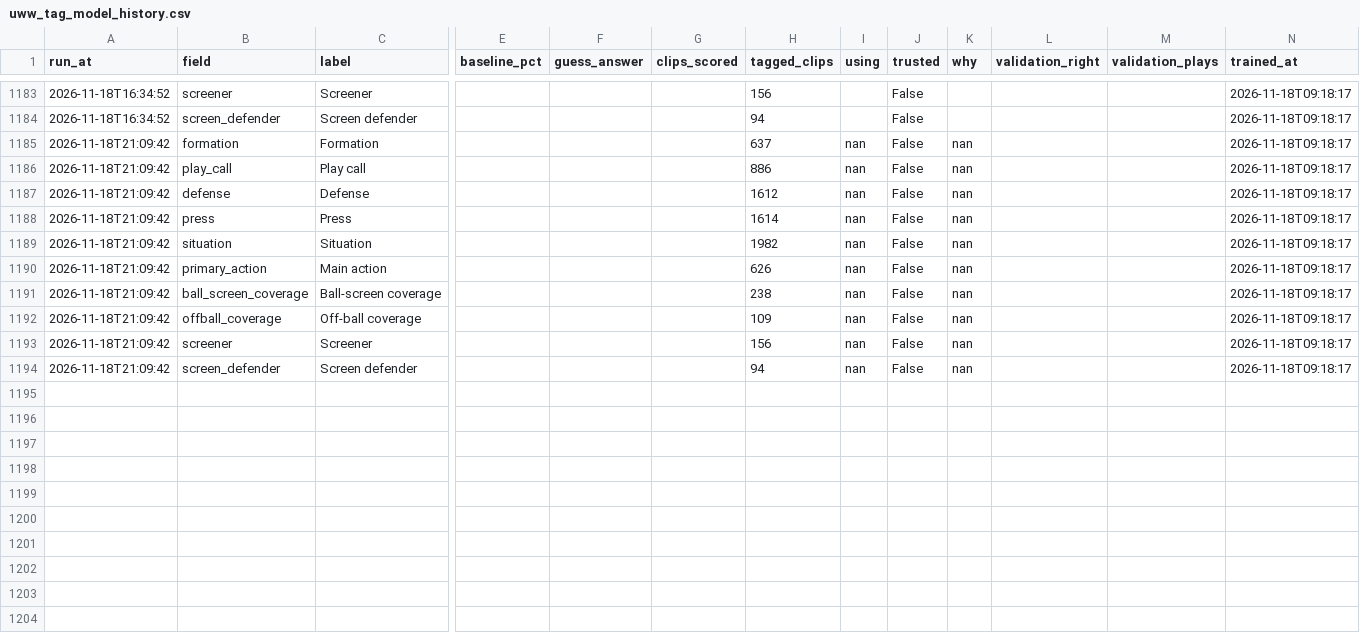
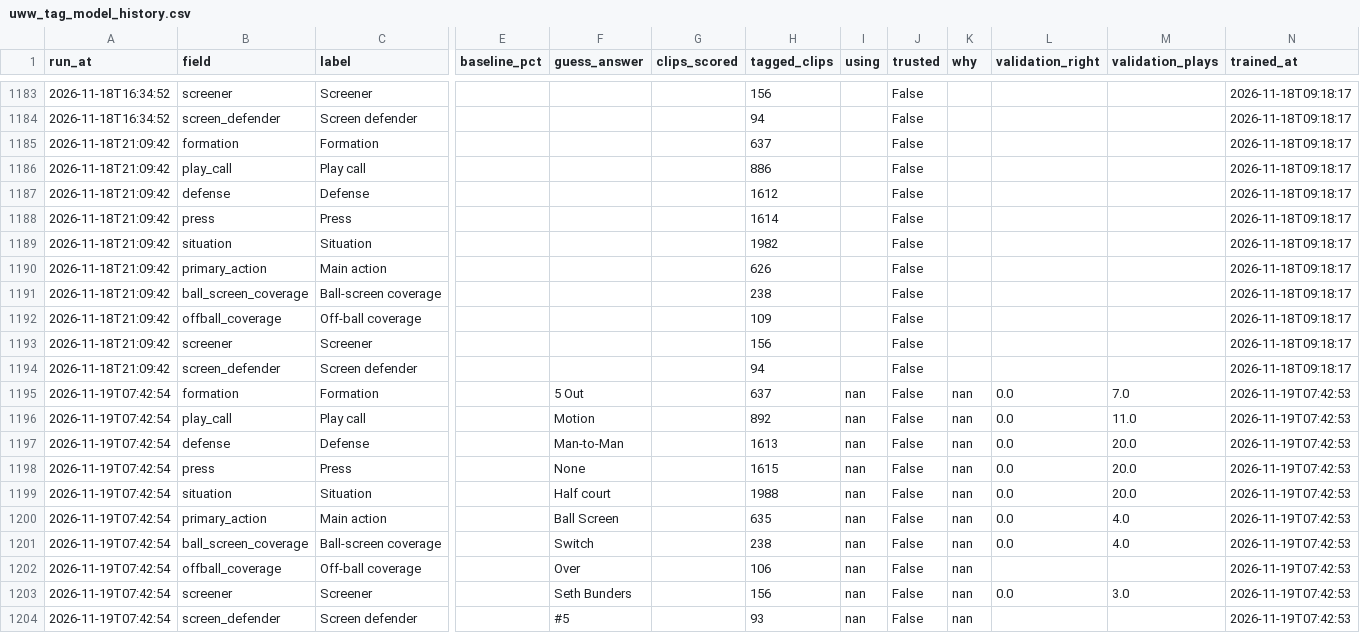
Before and after one commit to fritschcm272/uwwmensbball, a CSV file: data/uww_tag_model_history.csv, drawn as a sheet; only a part is shown, gaps mark what is left out; rows hold the shown columns only; the diff names each change by its address in the sheet, - before the commit and + after, or states it on an @@ line.

```diff
--- a/data/uww_tag_model_history.csv
+++ b/data/uww_tag_model_history.csv
-I1185:I1194 (using): nan
+I1185:I1194 (using): (empty)
-K1185:K1194 (why): nan
+K1185:K1194 (why): (empty)
+row 1195: 2026-11-19T07:42:54 | formation | Formation |  | 5 Out |  | 637 | nan | False | nan | 0.0 | 7.0 | 2026-11-19T07:42:53
+row 1196: 2026-11-19T07:42:54 | play_call | Play call |  | Motion |  | 892 | nan | False | nan | 0.0 | 11.0 | 2026-11-19T07:42:53
+row 1197: 2026-11-19T07:42:54 | defense | Defense |  | Man-to-Man |  | 1613 | nan | False | nan | 0.0 | 20.0 | 2026-11-19T07:42:53
+row 1198: 2026-11-19T07:42:54 | press | Press |  | None |  | 1615 | nan | False | nan | 0.0 | 20.0 | 2026-11-19T07:42:53
+row 1199: 2026-11-19T07:42:54 | situation | Situation |  | Half court |  | 1988 | nan | False | nan | 0.0 | 20.0 | 2026-11-19T07:42:53
+row 1200: 2026-11-19T07:42:54 | primary_action | Main action |  | Ball Screen |  | 635 | nan | False | nan | 0.0 | 4.0 | 2026-11-19T07:42:53
+row 1201: 2026-11-19T07:42:54 | ball_screen_coverage | Ball-screen coverage |  | Switch |  | 238 | nan | False | nan | 0.0 | 4.0 | 2026-11-19T07:42:53
+row 1202: 2026-11-19T07:42:54 | offball_coverage | Off-ball coverage |  | Over |  | 106 | nan | False | nan |  |  | 2026-11-19T07:42:53
+row 1203: 2026-11-19T07:42:54 | screener | Screener |  | Seth Bunders |  | 156 | nan | False | nan | 0.0 | 3.0 | 2026-11-19T07:42:53
+row 1204: 2026-11-19T07:42:54 | screen_defender | Screen defender |  | #5 |  | 93 | nan | False | nan |  |  | 2026-11-19T07:42:53
```
Also changed, not shown: data/uww_court_diagrams.csv, data/uww_pass_counts.csv, 44 other files.
